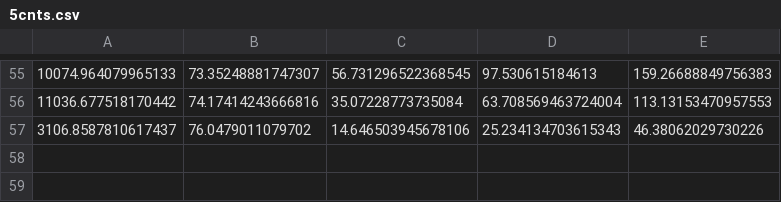
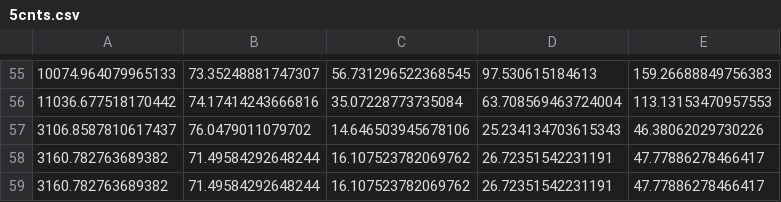
Before and after one commit to lffelmann/coincount, a CSV file: svm/csvfiles/5cnts.csv, drawn as a sheet; only a part is shown, gaps mark what is left out.

```diff
--- a/svm/csvfiles/5cnts.csv
+++ b/svm/csvfiles/5cnts.csv
@@ -57 +57,3 @@
 3106.8587810617437,76.0479011079702,14.646503945678106,25.234134703615343,46.38062029730226
+3160.782763689382,71.49584292648244,16.107523782069762,26.72351542231191,47.77886278466417
+3160.782763689382,71.49584292648244,16.107523782069762,26.72351542231191,47.77886278466417
```
Also changed, not shown: svm/csvfiles/1cnts.csv, svm/csvfiles/2cnts.csv.
